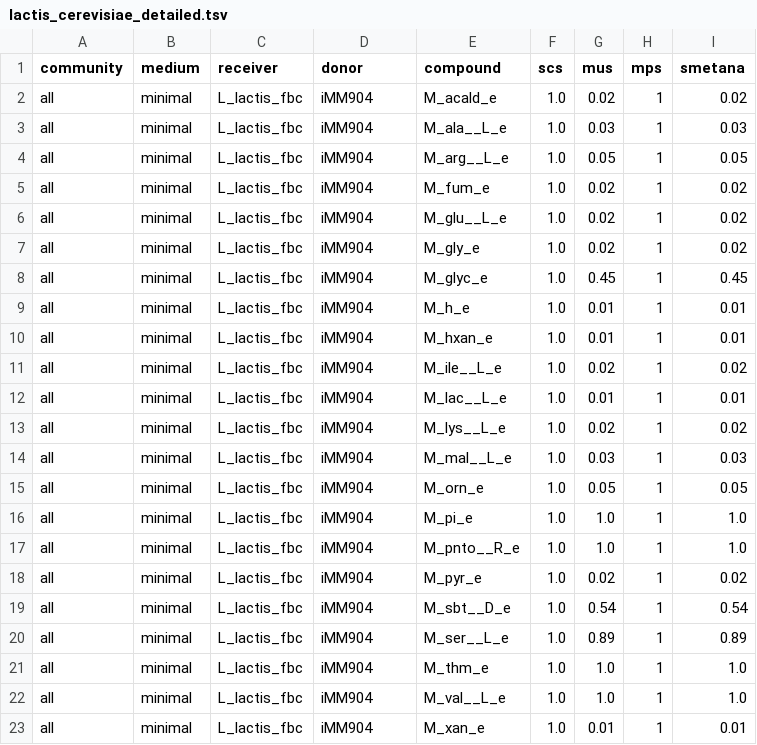
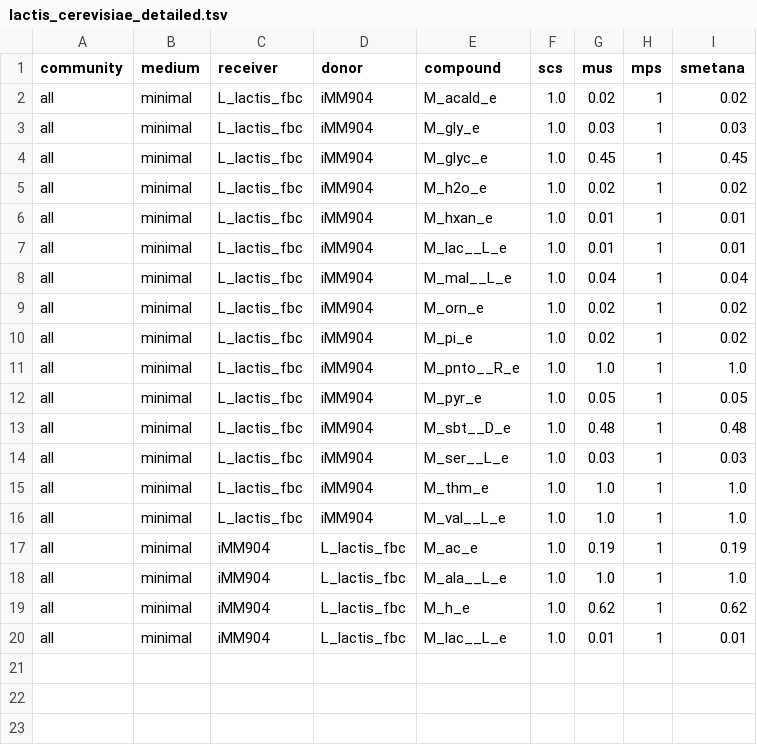
Before and after one commit to behzadk/ParaGEM, a TSV file: carveme_output/lactis_cerevisiae_detailed.tsv, drawn as a sheet.

```diff
--- a/carveme_output/lactis_cerevisiae_detailed.tsv
+++ b/carveme_output/lactis_cerevisiae_detailed.tsv
@@ -2,22 +2,19 @@ community	medium	receiver	donor	compound	scs	mus	mps	smetana
 all	minimal	L_lactis_fbc	iMM904	M_acald_e	1.0	0.02	1	0.02
-all	minimal	L_lactis_fbc	iMM904	M_ala__L_e	1.0	0.03	1	0.03
-all	minimal	L_lactis_fbc	iMM904	M_arg__L_e	1.0	0.05	1	0.05
-all	minimal	L_lactis_fbc	iMM904	M_fum_e	1.0	0.02	1	0.02
-all	minimal	L_lactis_fbc	iMM904	M_glu__L_e	1.0	0.02	1	0.02
-all	minimal	L_lactis_fbc	iMM904	M_gly_e	1.0	0.02	1	0.02
+all	minimal	L_lactis_fbc	iMM904	M_gly_e	1.0	0.03	1	0.03
 all	minimal	L_lactis_fbc	iMM904	M_glyc_e	1.0	0.45	1	0.45
-all	minimal	L_lactis_fbc	iMM904	M_h_e	1.0	0.01	1	0.01
+all	minimal	L_lactis_fbc	iMM904	M_h2o_e	1.0	0.02	1	0.02
 all	minimal	L_lactis_fbc	iMM904	M_hxan_e	1.0	0.01	1	0.01
-all	minimal	L_lactis_fbc	iMM904	M_ile__L_e	1.0	0.02	1	0.02
 all	minimal	L_lactis_fbc	iMM904	M_lac__L_e	1.0	0.01	1	0.01
-all	minimal	L_lactis_fbc	iMM904	M_lys__L_e	1.0	0.02	1	0.02
-all	minimal	L_lactis_fbc	iMM904	M_mal__L_e	1.0	0.03	1	0.03
-all	minimal	L_lactis_fbc	iMM904	M_orn_e	1.0	0.05	1	0.05
-all	minimal	L_lactis_fbc	iMM904	M_pi_e	1.0	1.0	1	1.0
+all	minimal	L_lactis_fbc	iMM904	M_mal__L_e	1.0	0.04	1	0.04
+all	minimal	L_lactis_fbc	iMM904	M_orn_e	1.0	0.02	1	0.02
+all	minimal	L_lactis_fbc	iMM904	M_pi_e	1.0	0.02	1	0.02
 all	minimal	L_lactis_fbc	iMM904	M_pnto__R_e	1.0	1.0	1	1.0
-all	minimal	L_lactis_fbc	iMM904	M_pyr_e	1.0	0.02	1	0.02
-all	minimal	L_lactis_fbc	iMM904	M_sbt__D_e	1.0	0.54	1	0.54
-all	minimal	L_lactis_fbc	iMM904	M_ser__L_e	1.0	0.89	1	0.89
+all	minimal	L_lactis_fbc	iMM904	M_pyr_e	1.0	0.05	1	0.05
+all	minimal	L_lactis_fbc	iMM904	M_sbt__D_e	1.0	0.48	1	0.48
+all	minimal	L_lactis_fbc	iMM904	M_ser__L_e	1.0	0.03	1	0.03
 all	minimal	L_lactis_fbc	iMM904	M_thm_e	1.0	1.0	1	1.0
 all	minimal	L_lactis_fbc	iMM904	M_val__L_e	1.0	1.0	1	1.0
-all	minimal	L_lactis_fbc	iMM904	M_xan_e	1.0	0.01	1	0.01
+all	minimal	iMM904	L_lactis_fbc	M_ac_e	1.0	0.19	1	0.19
+all	minimal	iMM904	L_lactis_fbc	M_ala__L_e	1.0	1.0	1	1.0
+all	minimal	iMM904	L_lactis_fbc	M_h_e	1.0	0.62	1	0.62
+all	minimal	iMM904	L_lactis_fbc	M_lac__L_e	1.0	0.01	1	0.01
```
Also changed, not shown: media_db_CDM35.tsv, 2 other files.
